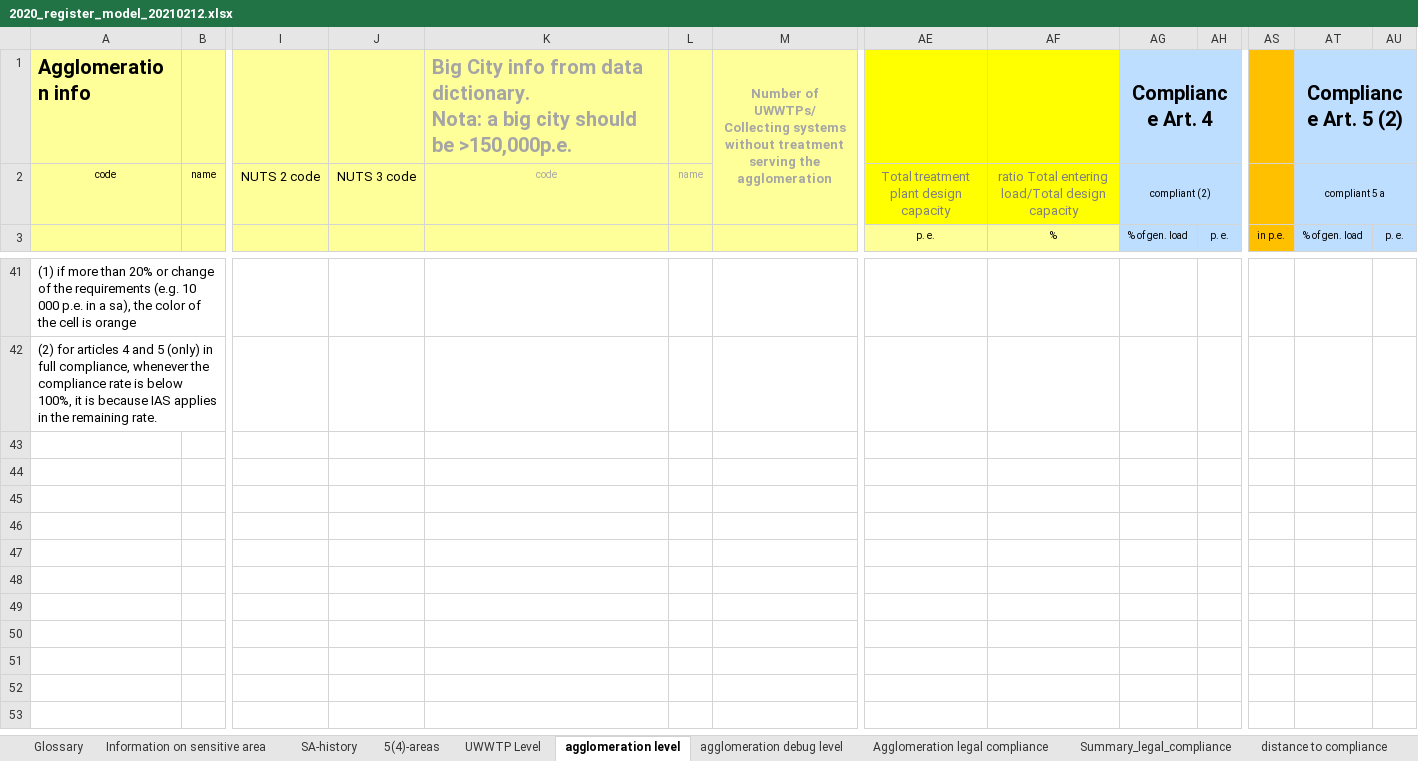
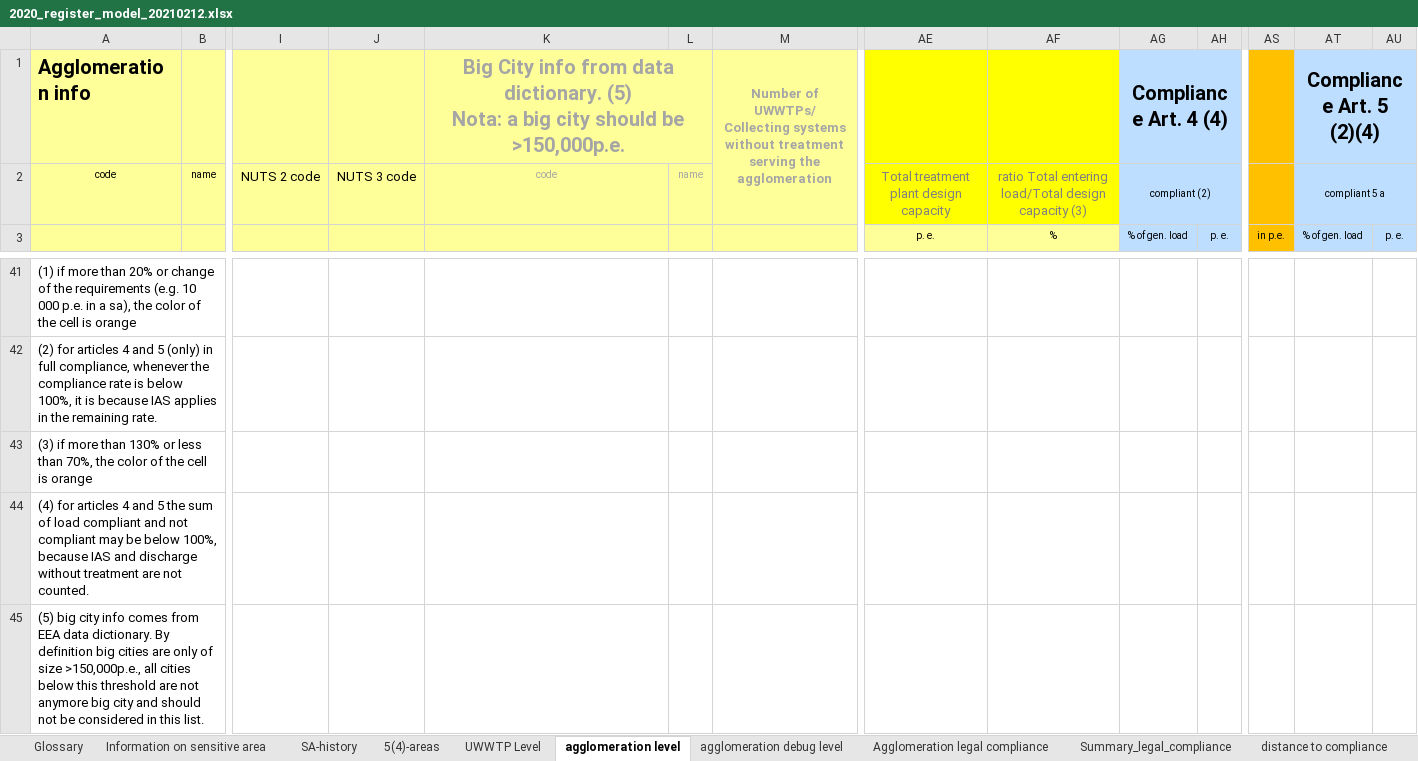
Before and after one commit to OIEau/uwwtd, an Excel workbook: uwwtd website/sites/all/modules/uwwtd/model/2020_register_model_20210212.xlsx, sheet agglomeration level, drawn as a sheet; only a part is shown, gaps mark what is left out; values as stored, in another font and other column widths than the file's, no borders; rows hold the shown columns only; ↵ is a line break in a cell; the diff names each change by its address in the sheet, - before the commit and + after, or states it on an @@ line.

Commit message:
improvement list v13

```diff
--- a/uwwtd website/sites/all/modules/uwwtd/model/2020_register_model_20210212.xlsx (sheet agglomeration level)
+++ b/uwwtd website/sites/all/modules/uwwtd/model/2020_register_model_20210212.xlsx (sheet agglomeration level)
-K1: …data dictionary. ↵ Nota: a…
+K1: …data dictionary. (5) ↵ Nota: a…
-K1 alignment: left
+K1 alignment: center
+K1:L1 merged
-AG1: Compliance Art. 4
+AG1: Compliance Art. 4 (4)
-AT1: Compliance Art. 5 (2)
+AT1: Compliance Art. 5 (2)(4)
-AF2: …design capacity
+AF2: …design capacity (3)
+row 43: (3) if more than 130% or less than 70%, the color of the cell is orange
+row 44: (4) for articles 4 and 5 the sum of load compliant and not compliant may be below 100%, because IAS and discharge without treatment are not counted.
+row 45: (5) big city info comes from EEA data dictionary. By definition big cities are only of size >150,000p.e., all cities below this threshold are not anymore big city and should not be considered in this list.
```
Also changed, not shown: sheet distance to compliance, sheet UWWTP Level, sheet Summary_big_cities, sheet Agglomerationout, sheet sewage_sludge_and_re-use, sheet Summary_legal_compliance, 1 more sheet.
